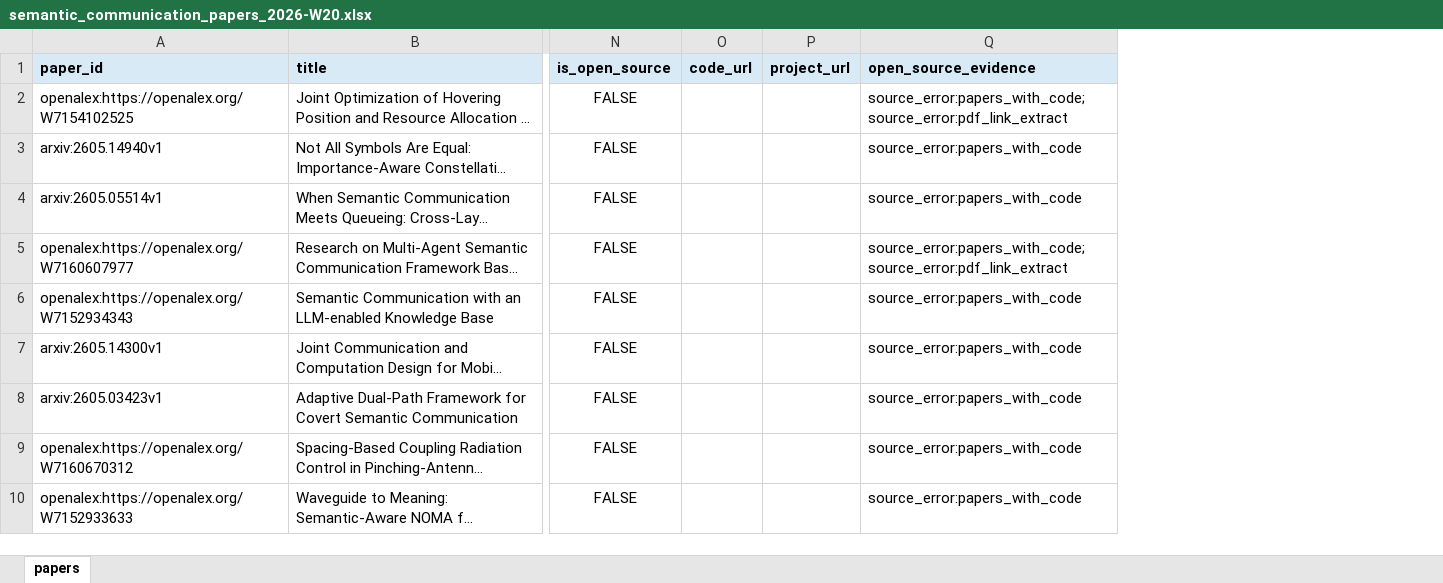
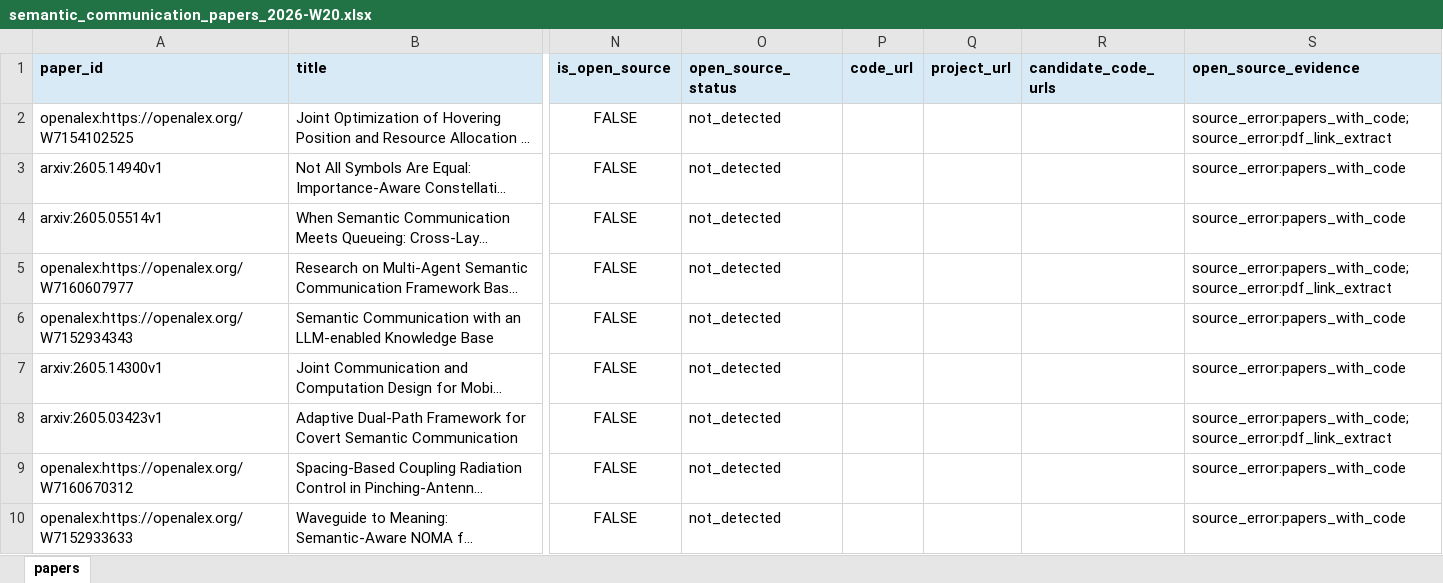
Before and after one commit to piaodaqiang/semantic-communication-paper-tracker, an Excel workbook: outputs/weekly/semantic_communication_papers_2026-W20.xlsx, sheet papers, drawn as a sheet; only a part is shown, gaps mark what is left out; long unchanged cells end in …; values as stored, in another font and other column widths than the file's, no borders; addresses are those after the commit; the diff names each change by its address in the sheet, - before the commit and + after, or states it on an @@ line.

Commit message:
Add open source review status fields

```diff
--- a/outputs/weekly/semantic_communication_papers_2026-W20.xlsx (sheet papers)
+++ b/outputs/weekly/semantic_communication_papers_2026-W20.xlsx (sheet papers)
+column O (open_source_status), rows 2-10: all not_detected
+column R (candidate_code_urls), empty
-S8 (open_source_evidence): source_error:papers_with_code
+S8 (open_source_evidence): source_error:papers_with_code;source_error:pdf_link_extract
```
Also changed, not shown: 6 other files.
